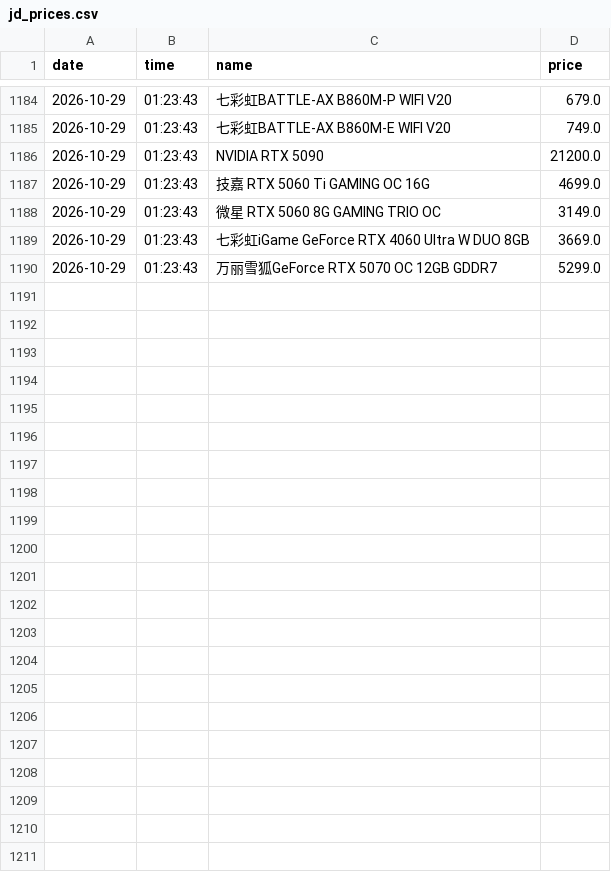
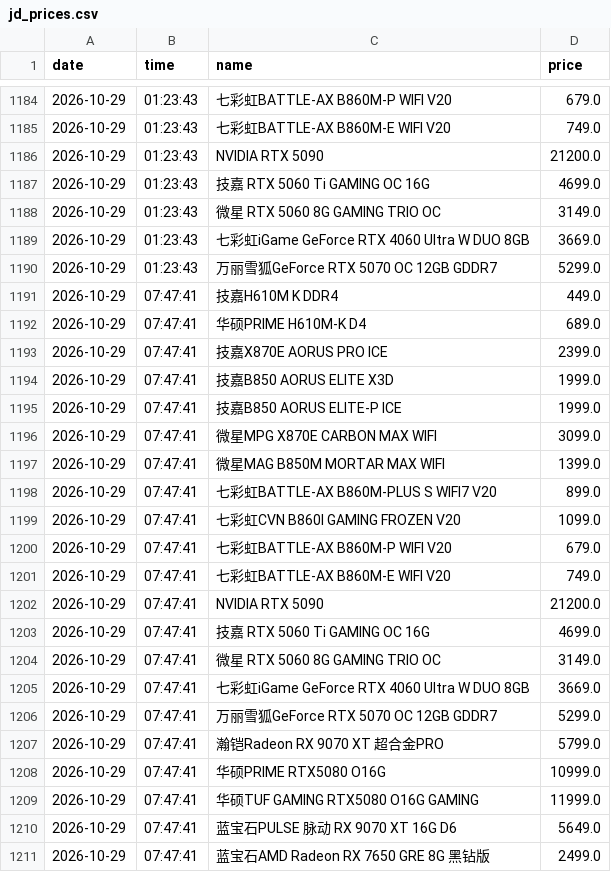
Before and after one commit to sgbd0/pc-price-tracker, a CSV file: data/jd_prices.csv, drawn as a sheet; only a part is shown, gaps mark what is left out.

Commit message:
auto: update prices 2026-10-29 07:49

```diff
--- a/data/jd_prices.csv
+++ b/data/jd_prices.csv
@@ -1190 +1190,22 @@
 2026-10-29,01:23:43,万丽雪狐GeForce RTX 5070 OC 12GB GDDR7,5299.0
+2026-10-29,07:47:41,技嘉H610M K DDR4,449.0
+2026-10-29,07:47:41,华硕PRIME H610M-K D4,689.0
+2026-10-29,07:47:41,技嘉X870E AORUS PRO ICE,2399.0
+2026-10-29,07:47:41,技嘉B850 AORUS ELITE X3D,1999.0
+2026-10-29,07:47:41,技嘉B850 AORUS ELITE-P ICE,1999.0
+2026-10-29,07:47:41,微星MPG X870E CARBON MAX WIFI,3099.0
+2026-10-29,07:47:41,微星MAG B850M MORTAR MAX WIFI,1399.0
+2026-10-29,07:47:41,七彩虹BATTLE-AX B860M-PLUS S WIFI7 V20,899.0
+2026-10-29,07:47:41,七彩虹CVN B860I GAMING FROZEN V20,1099.0
+2026-10-29,07:47:41,七彩虹BATTLE-AX B860M-P WIFI V20,679.0
+2026-10-29,07:47:41,七彩虹BATTLE-AX B860M-E WIFI V20,749.0
+2026-10-29,07:47:41,NVIDIA RTX 5090,21200.0
+2026-10-29,07:47:41,技嘉 RTX 5060 Ti GAMING OC 16G,4699.0
+2026-10-29,07:47:41,微星 RTX 5060 8G GAMING TRIO OC,3149.0
+2026-10-29,07:47:41,七彩虹iGame GeForce RTX 4060 Ultra W DUO 8GB,3669.0
+2026-10-29,07:47:41,万丽雪狐GeForce RTX 5070 OC 12GB GDDR7,5299.0
+2026-10-29,07:47:41,瀚铠Radeon RX 9070 XT 超合金PRO,5799.0
+2026-10-29,07:47:41,华硕PRIME RTX5080 O16G,10999.0
+2026-10-29,07:47:41,华硕TUF GAMING RTX5080 O16G GAMING,11999.0
+2026-10-29,07:47:41,蓝宝石PULSE 脉动 RX 9070 XT 16G D6,5649.0
+2026-10-29,07:47:41,蓝宝石AMD Radeon RX 7650 GRE 8G 黑钻版,2499.0
```
Also changed, not shown: 3 other files.
